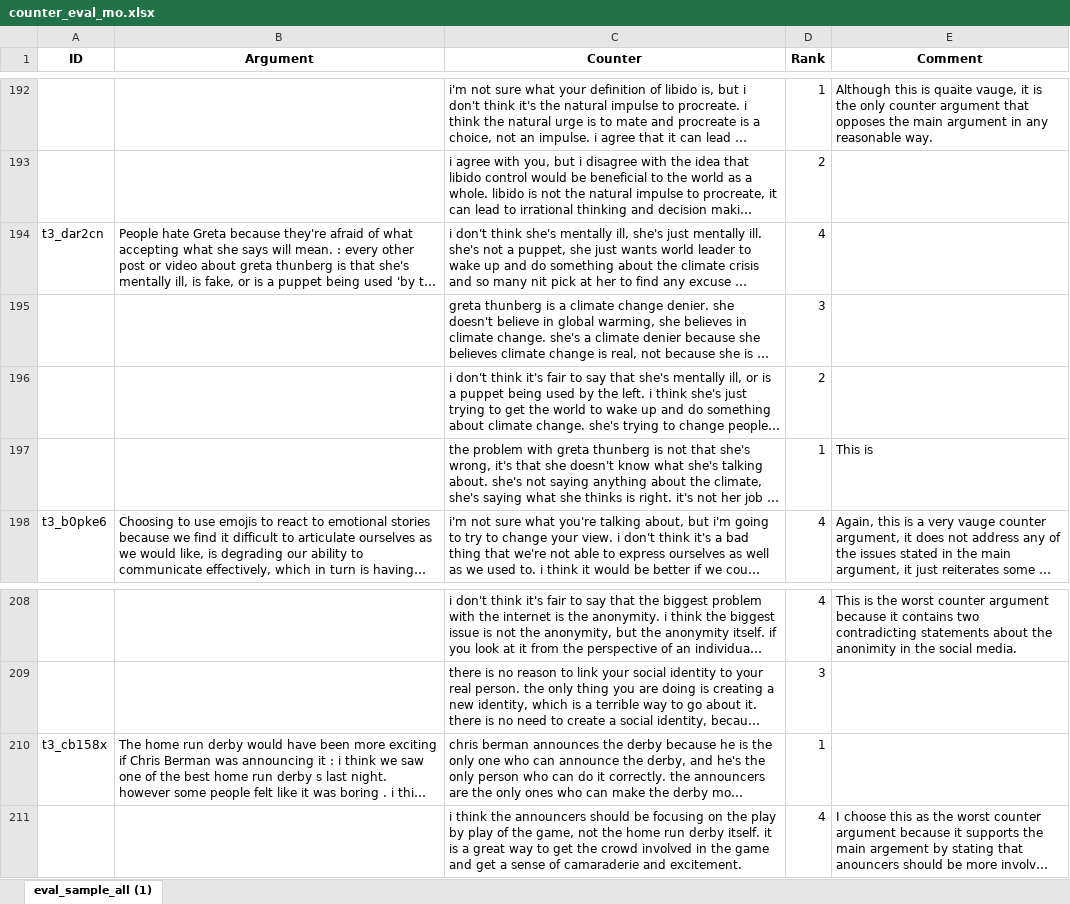
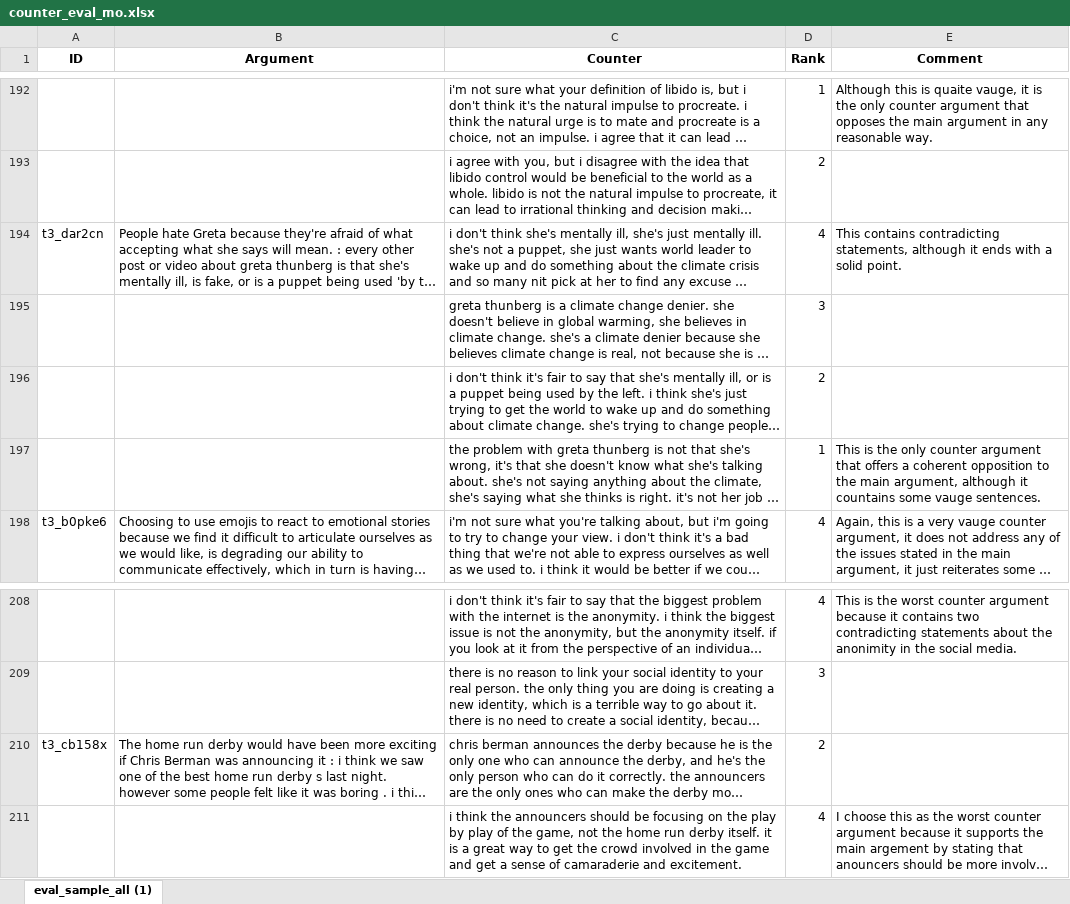
Before and after one commit to webis-de/eacl23-conclusion-based-counter-argument-generation, an Excel workbook: data/manual_evaluation/results/counter_eval_mo.xlsx, sheet eval_sample_all (1), drawn as a sheet; only a part is shown, gaps mark what is left out; long unchanged cells end in …; values as stored, in another font and other column widths than the file's, no borders; the diff names each change by its address in the sheet, - before the commit and + after, or states it on an @@ line.

Commit message:
updates

```diff
--- a/data/manual_evaluation/results/counter_eval_mo.xlsx (sheet eval_sample_all (1))
+++ b/data/manual_evaluation/results/counter_eval_mo.xlsx (sheet eval_sample_all (1))
-E194 (Comment): (empty)
+E194 (Comment): This contains contradicting statements, although it ends with a solid point.
-E197 (Comment): This is
+E197 (Comment): This is the only counter argument that offers a coherent opposition to the main argument, although it countains some vauge sentences.
-D210 (Rank): 1
+D210 (Rank): 2
```
